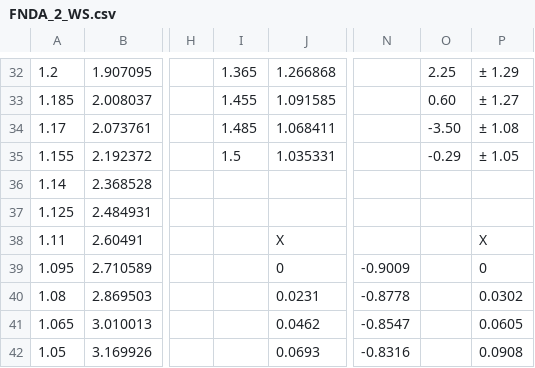
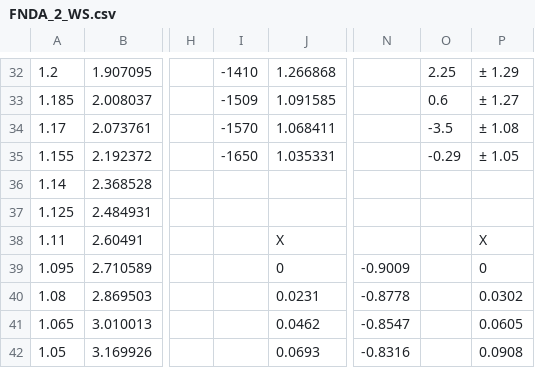
Before and after one commit to mattbellis/matts-work-environment, a CSV file: python/diffusion/iron_nickel_isotopes/new_data_021614/FNDA_2_WS.csv, drawn as a sheet; only a part is shown, gaps mark what is left out; the diff covers the shown part only; the diff names each change by its address in the sheet, - before the commit and + after, or states it on an @@ line.

```diff
--- a/python/diffusion/iron_nickel_isotopes/new_data_021614/FNDA_2_WS.csv
+++ b/python/diffusion/iron_nickel_isotopes/new_data_021614/FNDA_2_WS.csv
-I32: 1.365
+I32: -1410
-I33: 1.455
+I33: -1509
-O33: 0.60
+O33: 0.6
-I34: 1.485
+I34: -1570
-O34: -3.50
+O34: -3.5
-I35: 1.5
+I35: -1650
```
Also changed, not shown: 32 edited cells elsewhere in this file, 3 other files.
